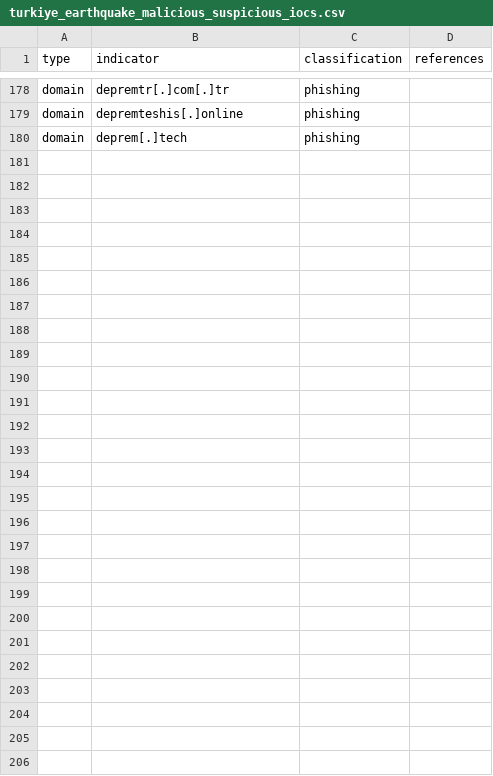
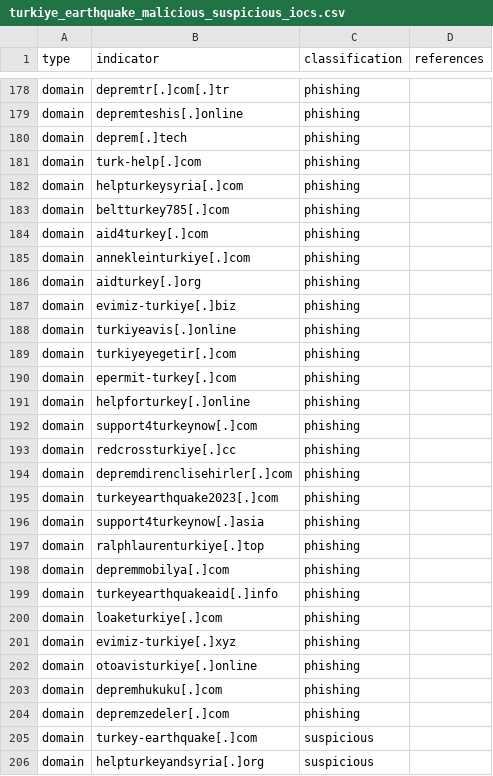
Before and after one commit to infobloxopen/threat-intelligence, a CSV file: turkiye/turkiye_earthquake_malicious_suspicious_iocs.csv, drawn as a sheet; only a part is shown, gaps mark what is left out.

Commit message:
Updating turkiye_earthquake_malicious_suspicious_iocs.csv 2023-02-14

```diff
--- a/turkiye/turkiye_earthquake_malicious_suspicious_iocs.csv
+++ b/turkiye/turkiye_earthquake_malicious_suspicious_iocs.csv
@@ -180 +180,27 @@
 "domain","deprem[.]tech","phishing",""
+"domain","turk-help[.]com","phishing",""
+"domain","helpturkeysyria[.]com","phishing",""
+"domain","beltturkey785[.]com","phishing",""
+"domain","aid4turkey[.]com","phishing",""
+"domain","annekleinturkiye[.]com","phishing",""
+"domain","aidturkey[.]org","phishing",""
+"domain","evimiz-turkiye[.]biz","phishing",""
+"domain","turkiyeavis[.]online","phishing",""
+"domain","turkiyeyegetir[.]com","phishing",""
+"domain","epermit-turkey[.]com","phishing",""
+"domain","helpforturkey[.]online","phishing",""
+"domain","support4turkeynow[.]com","phishing",""
+"domain","redcrossturkiye[.]cc","phishing",""
+"domain","depremdirenclisehirler[.]com","phishing",""
+"domain","turkeyearthquake2023[.]com","phishing",""
+"domain","support4turkeynow[.]asia","phishing",""
+"domain","ralphlaurenturkiye[.]top","phishing",""
+"domain","depremmobilya[.]com","phishing",""
+"domain","turkeyearthquakeaid[.]info","phishing",""
+"domain","loaketurkiye[.]com","phishing",""
+"domain","evimiz-turkiye[.]xyz","phishing",""
+"domain","otoavisturkiye[.]online","phishing",""
+"domain","depremhukuku[.]com","phishing",""
+"domain","depremzedeler[.]com","phishing",""
+"domain","turkey-earthquake[.]com","suspicious",""
+"domain","helpturkeyandsyria[.]org","suspicious",""
```
